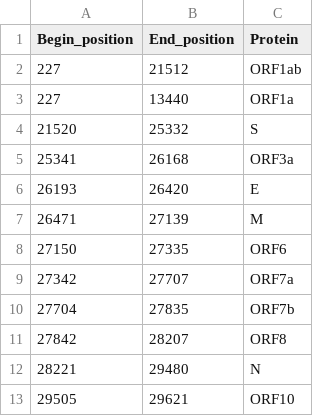
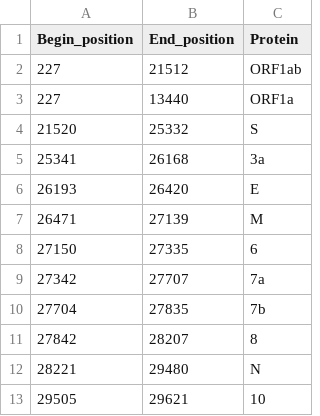
Before and after one commit to menvdamm/MScThesis, a CSV file: Corona/Data/Genome/CDS_df.csv, drawn as a sheet.

```diff
--- a/Corona/Data/Genome/CDS_df.csv
+++ b/Corona/Data/Genome/CDS_df.csv
@@ -4,10 +4,10 @@ Begin_position,End_position,Protein
 21520,25332,S
-25341,26168,ORF3a
+25341,26168,3a
 26193,26420,E
 26471,27139,M
-27150,27335,ORF6
-27342,27707,ORF7a
-27704,27835,ORF7b
-27842,28207,ORF8
+27150,27335,6
+27342,27707,7a
+27704,27835,7b
+27842,28207,8
 28221,29480,N
-29505,29621,ORF10
+29505,29621,10
```
Also changed, not shown: 4 other files.
